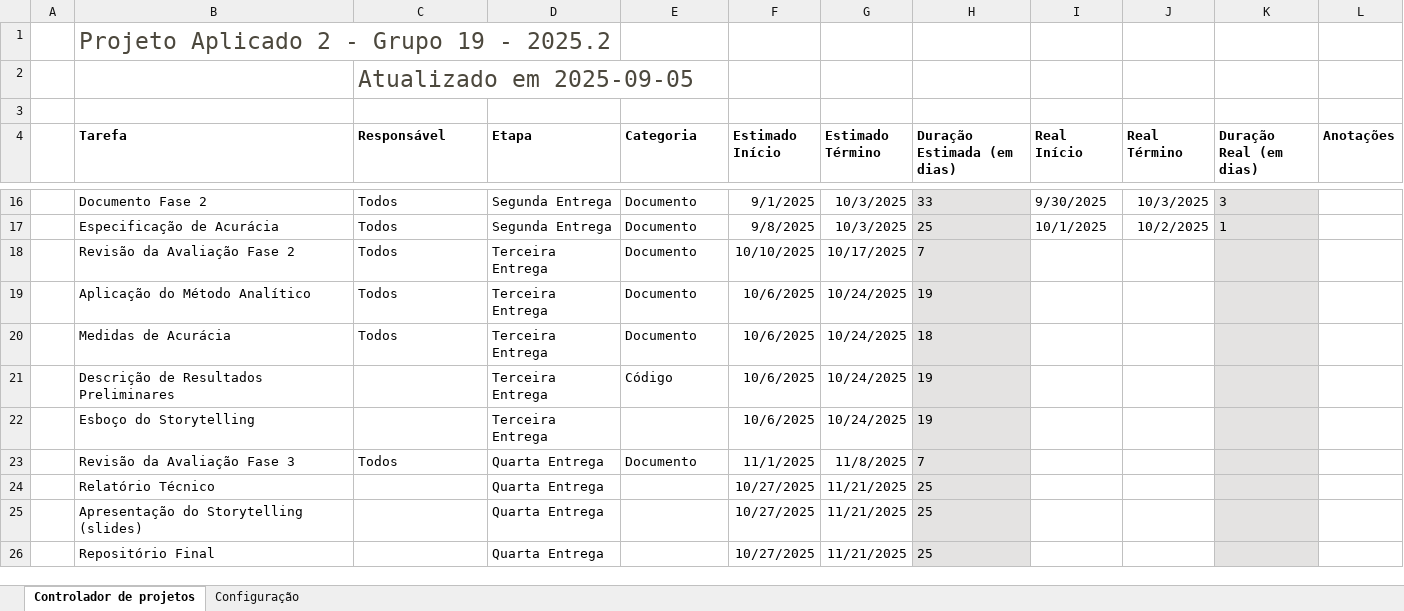
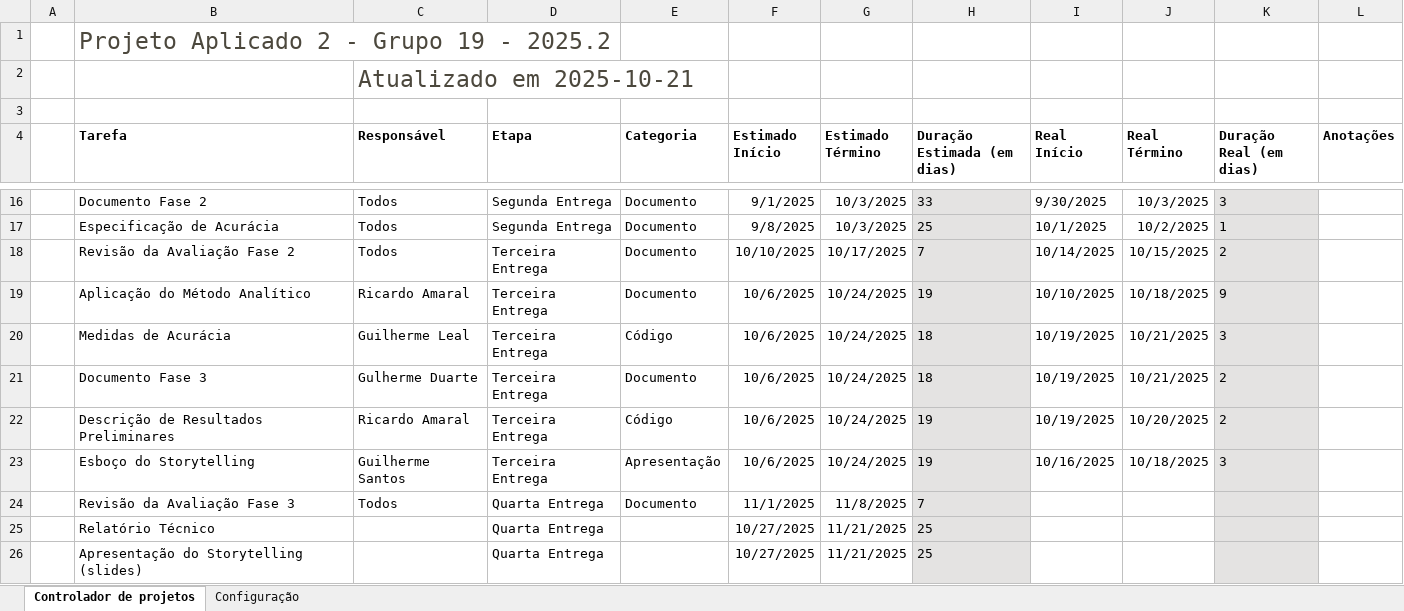
Before and after one commit to guilhermersduarte/Projeto-Aplicado2-Grupo19, an Excel workbook: DOCS/Cronograma_Turma_201825166.000.03A_Grupo_Projeto_19.xlsx, sheet Controlador de projetos, drawn as a sheet; only a part is shown, gaps mark what is left out; the shorter side is filled out with more unchanged rows; values as stored, in another font and other column widths than the file's, no borders; charts and pictures and conditional formats and table styles not drawn; addresses are those after the commit; the diff names each change by its address in the sheet, - before the commit and + after, or states it on an @@ line.

Commit message:
Entrega 3

```diff
--- a/DOCS/Cronograma_Turma_201825166.000.03A_Grupo_Projeto_19.xlsx (sheet Controlador de projetos)
+++ b/DOCS/Cronograma_Turma_201825166.000.03A_Grupo_Projeto_19.xlsx (sheet Controlador de projetos)
-C2 (Responsável): Atualizado em 2025-09-05
+C2 (Responsável): Atualizado em 2025-10-21
-I18 (Real Início): (empty)
+I18 (Real Início): 10/14/2025
-J18 (Real Término): (empty)
+J18 (Real Término): 10/15/2025
-K18 (Duração Real (em dias)): (empty)
+K18 (Duração Real (em dias)): 2
-C19 (Responsável): Todos
+C19 (Responsável): Ricardo Amaral
-I19 (Real Início): (empty)
+I19 (Real Início): 10/10/2025
-J19 (Real Término): (empty)
+J19 (Real Término): 10/18/2025
-K19 (Duração Real (em dias)): (empty)
+K19 (Duração Real (em dias)): 9
-C20 (Responsável): Todos
+C20 (Responsável): Guilherme Leal
-E20 (Categoria): Documento
+E20 (Categoria): Código
-I20 (Real Início): (empty)
+I20 (Real Início): 10/19/2025
-J20 (Real Término): (empty)
+J20 (Real Término): 10/21/2025
-K20 (Duração Real (em dias)): (empty)
+K20 (Duração Real (em dias)): 3
+row 21:  | Documento Fase 3 | Gulherme Duarte | Terceira Entrega | Documento | 10/6/2025 | 10/24/2025 | 18 | 10/19/2025 | 10/21/2025 | 2
-C22 (Responsável): (empty)
+C22 (Responsável): Ricardo Amaral
-I22 (Real Início): (empty)
+I22 (Real Início): 10/19/2025
-J22 (Real Término): (empty)
+J22 (Real Término): 10/20/2025
-K22 (Duração Real (em dias)): (empty)
+K22 (Duração Real (em dias)): 2
-C23 (Responsável): (empty)
+C23 (Responsável): Guilherme Santos
-E23 (Categoria): (empty)
+E23 (Categoria): Apresentação
-I23 (Real Início): (empty)
+I23 (Real Início): 10/16/2025
-J23 (Real Término): (empty)
+J23 (Real Término): 10/18/2025
-K23 (Duração Real (em dias)): (empty)
+K23 (Duração Real (em dias)): 3
```
Also changed, not shown: formulas that keep their value, 4 other files.
